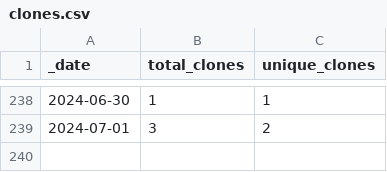
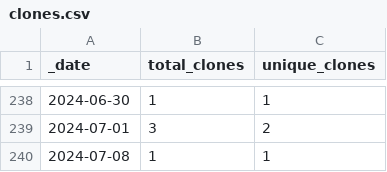
Before and after one commit to rgiessmann/4, a CSV file: traffic/clones.csv, drawn as a sheet; only a part is shown, gaps mark what is left out; the diff names each change by its address in the sheet, - before the commit and + after, or states it on an @@ line.

Commit message:
GitHub traffic

```diff
--- a/traffic/clones.csv
+++ b/traffic/clones.csv
+row 240: 2024-07-08 | 1 | 1
```
Also changed, not shown: 1 other file.
